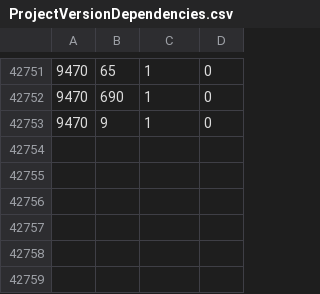
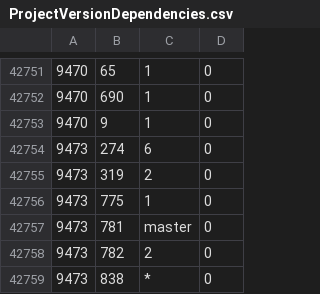
Before and after one commit to cppan/database, a CSV file: ProjectVersionDependencies.csv, drawn as a sheet; only a part is shown, gaps mark what is left out; the diff names each change by its address in the sheet, - before the commit and + after, or states it on an @@ line.

```diff
--- a/ProjectVersionDependencies.csv
+++ b/ProjectVersionDependencies.csv
+row 42754: 9473 | 274 | 6 | 0
+row 42755: 9473 | 319 | 2 | 0
+row 42756: 9473 | 775 | 1 | 0
+row 42757: 9473 | 781 | master | 0
+row 42758: 9473 | 782 | 2 | 0
+row 42759: 9473 | 838 | * | 0
```
Also changed, not shown: ProjectVersions.csv, 1 other file.
